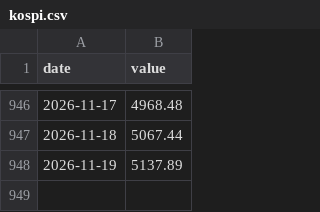
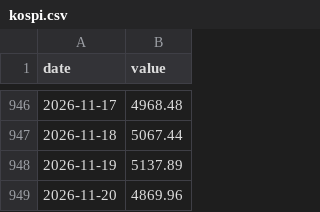
Before and after one commit to Alpha-Crew-Labs/Valkyrie-Odin, a CSV file: prototype/valkyrie-v4/data/00_RAW/kospi.csv, drawn as a sheet; only a part is shown, gaps mark what is left out; the diff names each change by its address in the sheet, - before the commit and + after, or states it on an @@ line.

```diff
--- a/prototype/valkyrie-v4/data/00_RAW/kospi.csv
+++ b/prototype/valkyrie-v4/data/00_RAW/kospi.csv
+row 949: 2026-11-20 | 4869.96
```
Also changed, not shown: prototype/valkyrie-v4/data/00_RAW/corp_aa3.csv, prototype/valkyrie-v4/data/00_RAW/fed_funds.csv, 6 other files.
